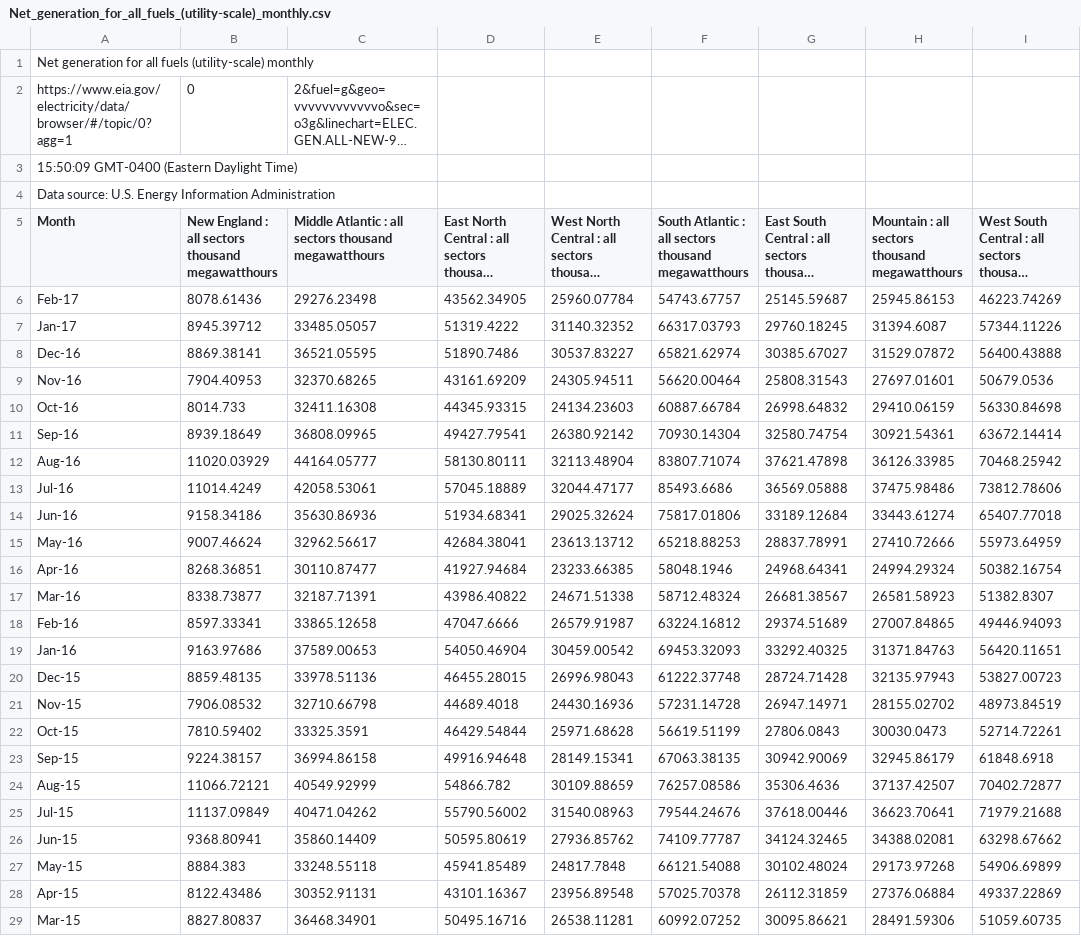
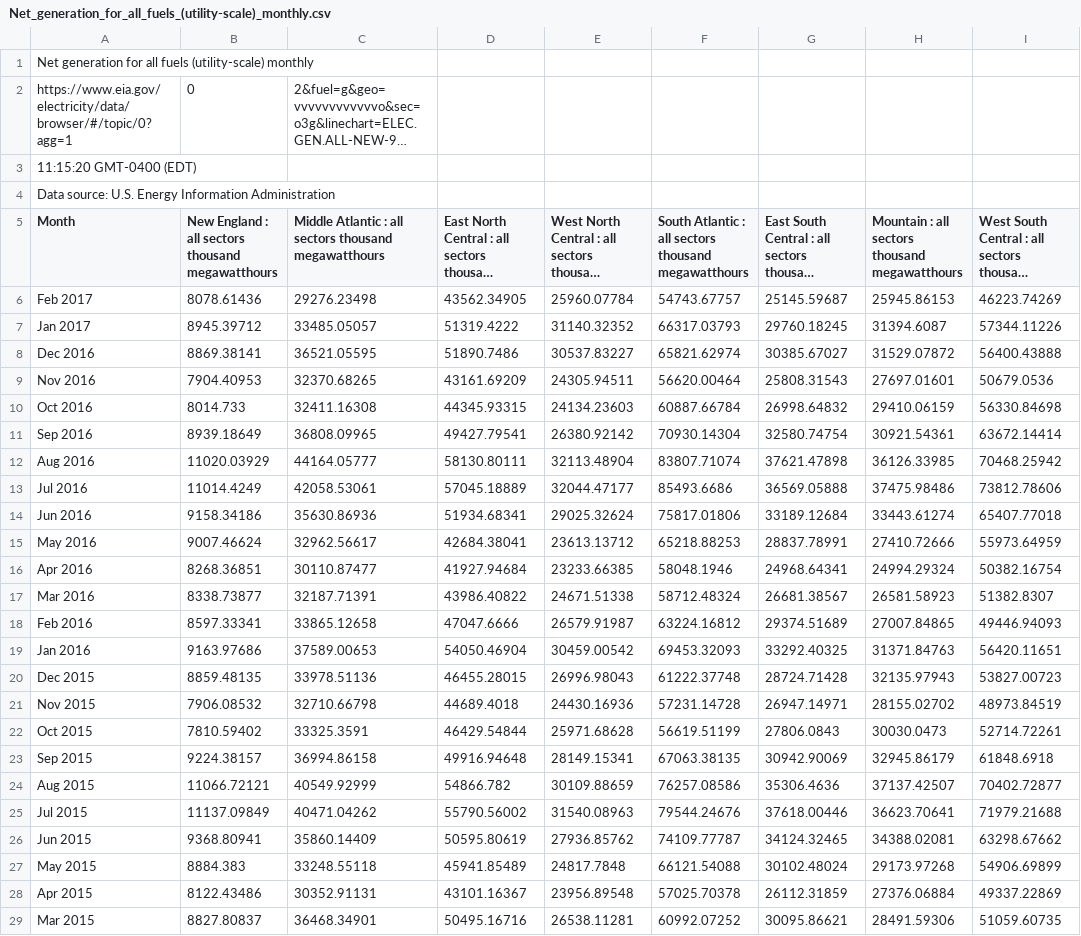
Before and after one commit to danfbflynn/volpeR, a CSV file: lecture/data/Net_generation_for_all_fuels_(utility-scale)_monthly.csv, drawn as a sheet; only a part is shown; long unchanged cells end in …; the diff covers the shown part only; the diff names each change by its address in the sheet, - before the commit and + after, or states it on an @@ line.

Commit message:
Adding additional data

```diff
--- a/lecture/data/Net_generation_for_all_fuels_(utility-scale)_monthly.csv
+++ b/lecture/data/Net_generation_for_all_fuels_(utility-scale)_monthly.csv
-A3 (Month): 15:50:09 GMT-0400 (Eastern Daylight Time)
+A3 (Month): 11:15:20 GMT-0400 (EDT)
-A6 (Month): Feb-17
+A6 (Month): Feb 2017
-A7 (Month): Jan-17
+A7 (Month): Jan 2017
-A8 (Month): Dec-16
+A8 (Month): Dec 2016
-A9 (Month): Nov-16
+A9 (Month): Nov 2016
-A10 (Month): Oct-16
+A10 (Month): Oct 2016
-A11 (Month): Sep-16
+A11 (Month): Sep 2016
-A12 (Month): Aug-16
+A12 (Month): Aug 2016
-A13 (Month): Jul-16
+A13 (Month): Jul 2016
-A14 (Month): Jun-16
+A14 (Month): Jun 2016
-A15 (Month): May-16
+A15 (Month): May 2016
-A16 (Month): Apr-16
+A16 (Month): Apr 2016
-A17 (Month): Mar-16
+A17 (Month): Mar 2016
-A18 (Month): Feb-16
+A18 (Month): Feb 2016
-A19 (Month): Jan-16
+A19 (Month): Jan 2016
-A20 (Month): Dec-15
+A20 (Month): Dec 2015
-A21 (Month): Nov-15
+A21 (Month): Nov 2015
-A22 (Month): Oct-15
+A22 (Month): Oct 2015
-A23 (Month): Sep-15
+A23 (Month): Sep 2015
-A24 (Month): Aug-15
+A24 (Month): Aug 2015
-A25 (Month): Jul-15
+A25 (Month): Jul 2015
-A26 (Month): Jun-15
+A26 (Month): Jun 2015
-A27 (Month): May-15
+A27 (Month): May 2015
-A28 (Month): Apr-15
+A28 (Month): Apr 2015
-A29 (Month): Mar-15
+A29 (Month): Mar 2015
```
Also changed, not shown: 170 edited cells elsewhere in this file, 4 other files.
